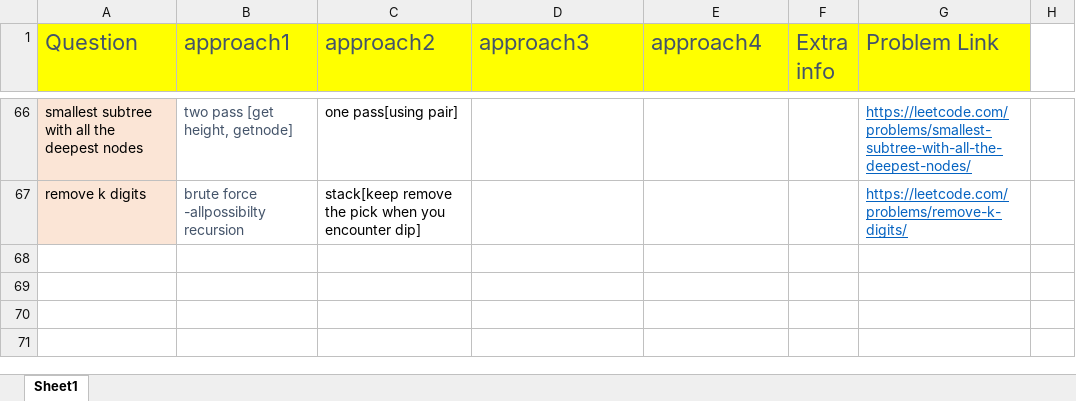
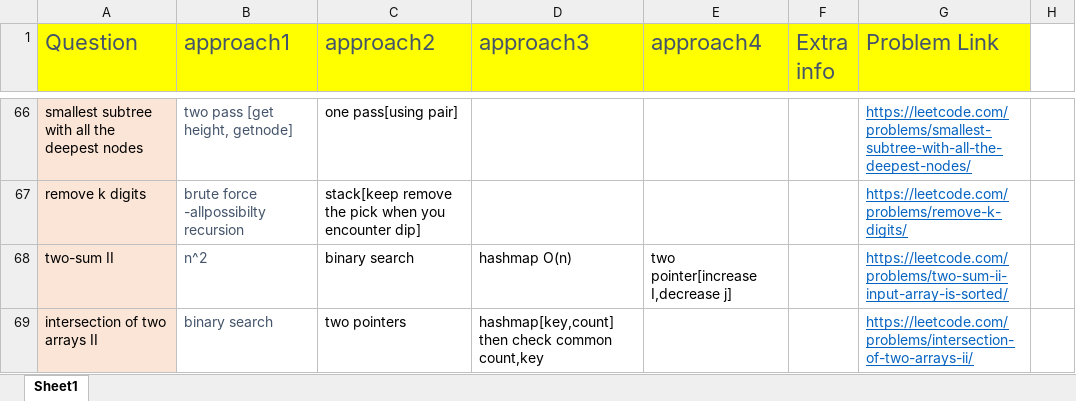
Before and after one commit to aksharkashyap/DSALGO, an Excel workbook: Applications/QuestionListWithApproaches.xlsx, sheet Sheet1, drawn as a sheet; only a part is shown, gaps mark what is left out; values as stored, in another font and other column widths than the file's, no borders; the diff names each change by its address in the sheet, - before the commit and + after, or states it on an @@ line.

Commit message:
Applications:

```diff
--- a/Applications/QuestionListWithApproaches.xlsx (sheet Sheet1)
+++ b/Applications/QuestionListWithApproaches.xlsx (sheet Sheet1)
+row 68: two-sum II | n^2 | binary search | hashmap O(n) | two pointer[increase I,decrease j] |  | https://leetcode.com/problems/two-sum-ii-input-array-is-sorted/
+row 69: intersection of two arrays II | binary search | two pointers | hashmap[key,count] then check common count,key |  |  | https://leetcode.com/problems/intersection-of-two-arrays-ii/
```
Also changed, not shown: 2 other files.
